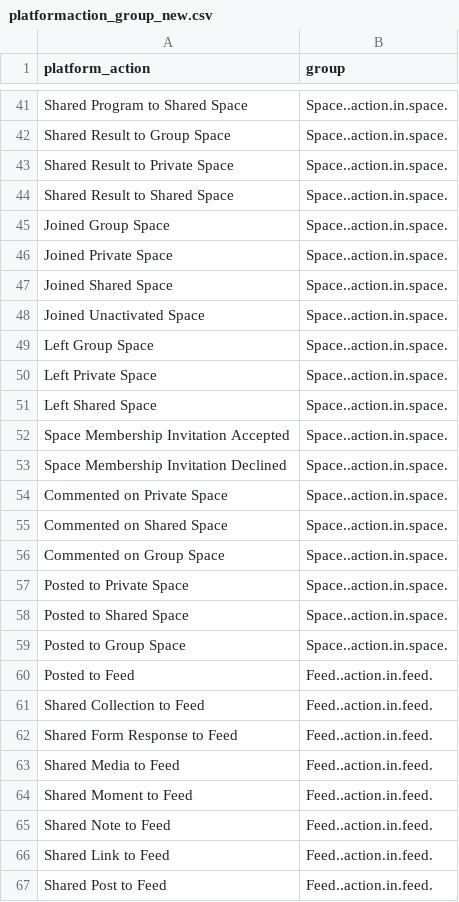
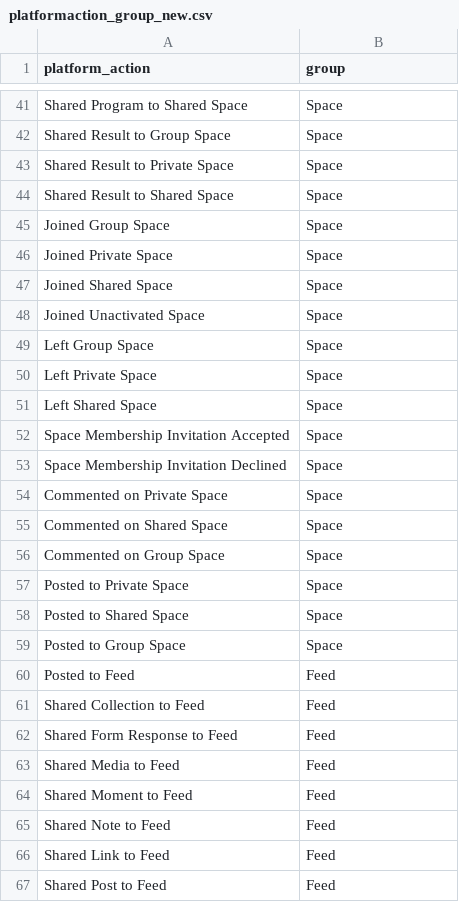
Before and after one commit to johnchower/top_500_users, a CSV file: static_csvs/platformaction_group_new.csv, drawn as a sheet; only a part is shown, gaps mark what is left out; the diff covers the shown part only; the diff names each change by its address in the sheet, - before the commit and + after, or states it on an @@ line.

Commit message:
Create a separate file for the sep 26 analysis. Include platform action distributions.

```diff
--- a/static_csvs/platformaction_group_new.csv
+++ b/static_csvs/platformaction_group_new.csv
-B41:B59 (group): Space..action.in.space.
+B41:B59 (group): Space
-B60:B67 (group): Feed..action.in.feed.
+B60:B67 (group): Feed
```
Also changed, not shown: 41 edited cells elsewhere in this file, 10 other files.
